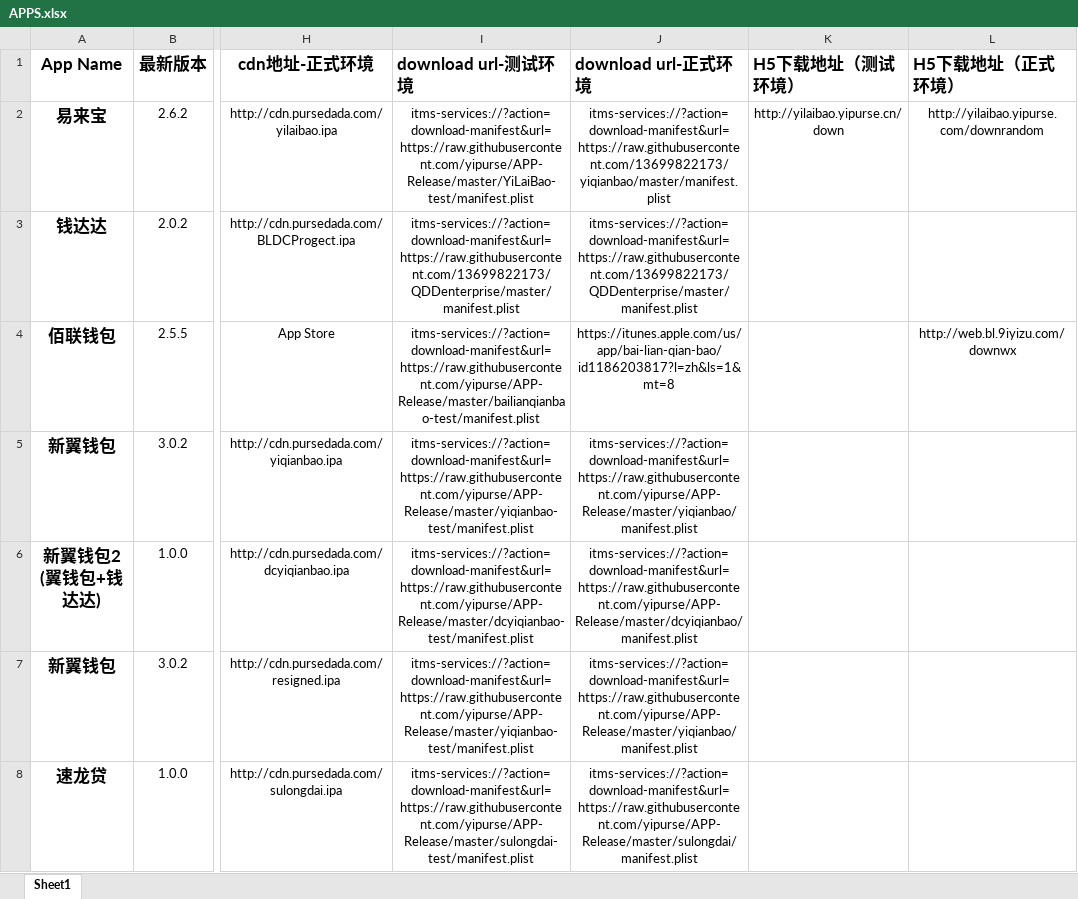
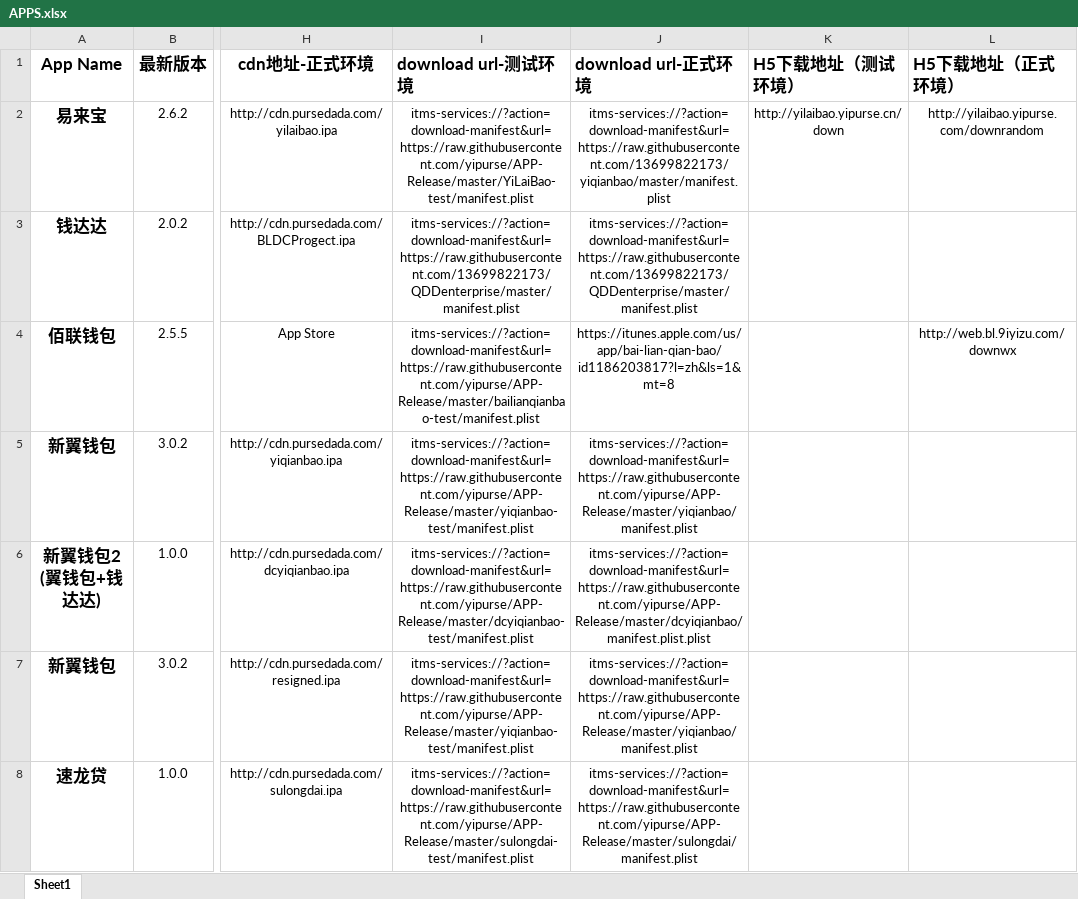
Before and after one commit to yipurse/APP-Release, an Excel workbook: APPS.xlsx, sheet Sheet1, drawn as a sheet; only a part is shown, gaps mark what is left out; values as stored, in another font and other column widths than the file's, no borders; the diff names each change by its address in the sheet, - before the commit and + after, or states it on an @@ line.

Commit message:
更新Excel

```diff
--- a/APPS.xlsx (sheet Sheet1)
+++ b/APPS.xlsx (sheet Sheet1)
-J6 (download url-正式环境): itms-services://?action=download-manifest&url=https://raw.githubusercontent.com/yipurse/APP-Release/master/dcyiqianbao/manifest.plist
+J6 (download url-正式环境): itms-services://?action=download-manifest&url=https://raw.githubusercontent.com/yipurse/APP-Release/master/dcyiqianbao/manifest.plist.plist
```
